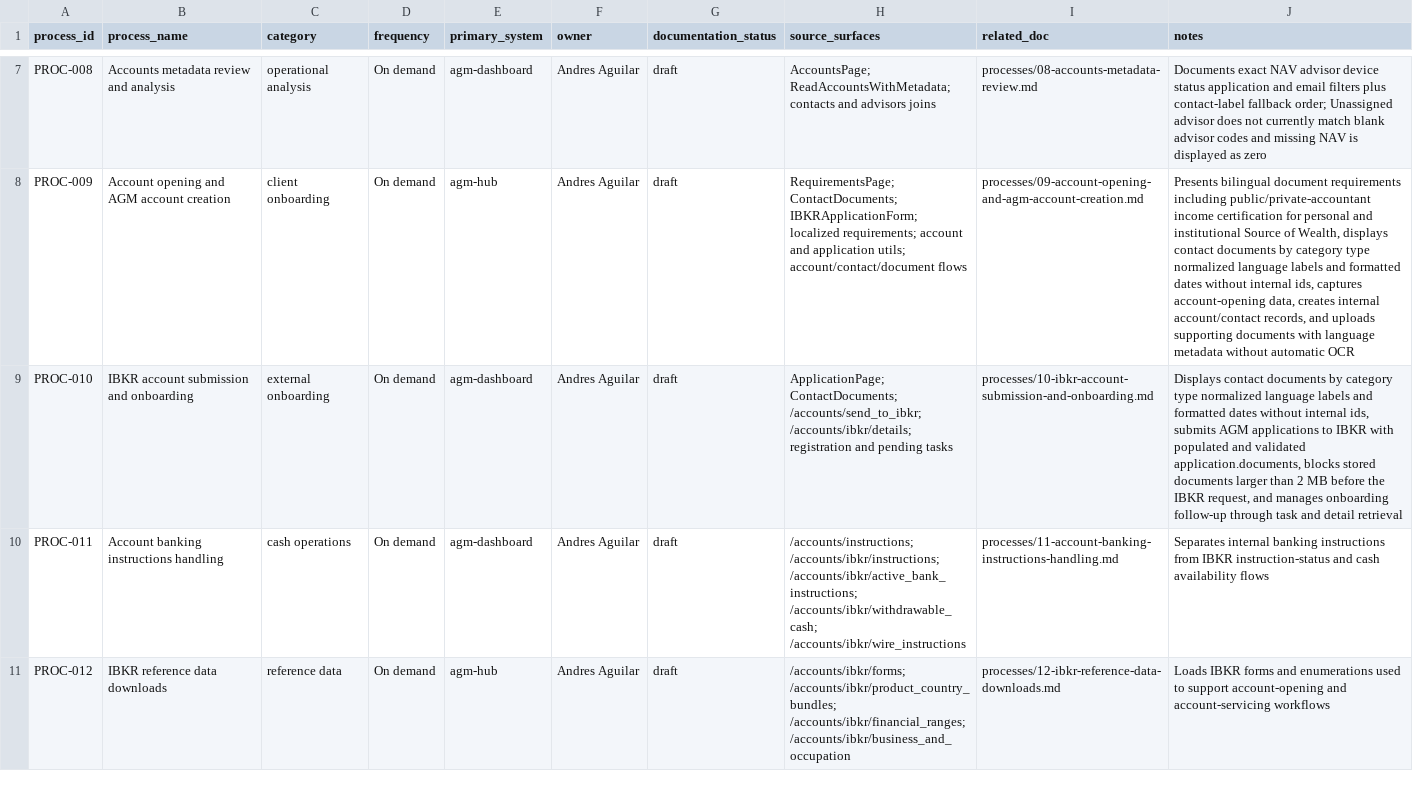
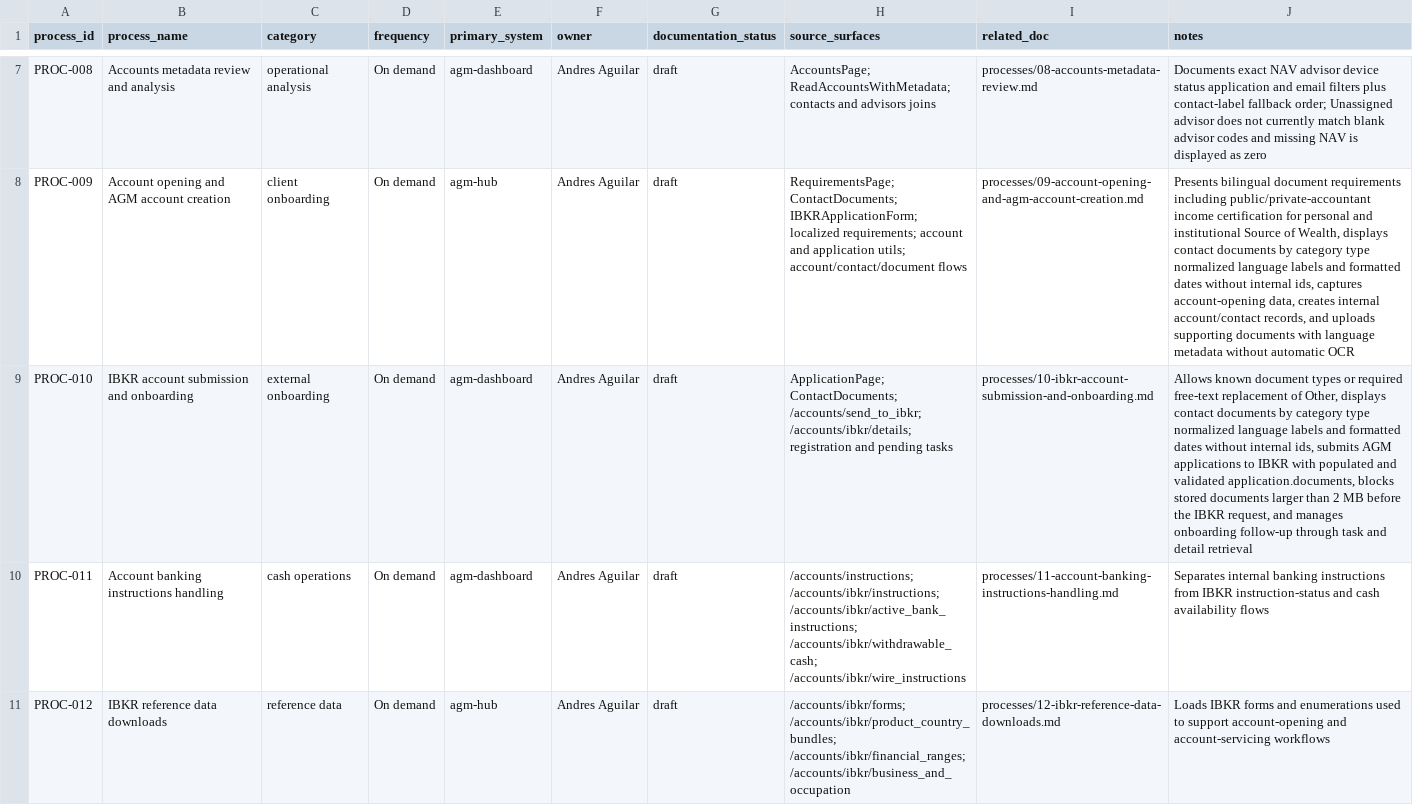
Before and after one commit to agmtrader/compliance, a CSV file: processes/process-register.csv, drawn as a sheet; only a part is shown, gaps mark what is left out; the diff covers the shown part only; the diff names each change by its address in the sheet, - before the commit and + after, or states it on an @@ line.

```diff
--- a/processes/process-register.csv
+++ b/processes/process-register.csv
-J9 (notes): Displays contact documents…
+J9 (notes): Allows known document types or required free-text replacement of Other, displays contact documents…
```
Also changed, not shown: 2 edited cells elsewhere in this file, ITGC/transaction-processing-register.csv, 2 other files.
